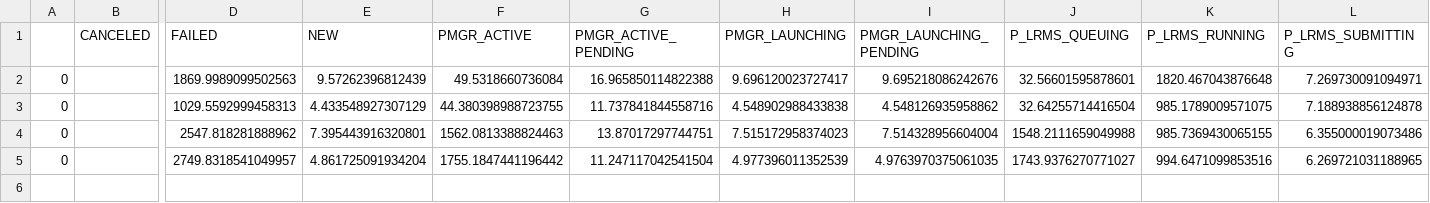
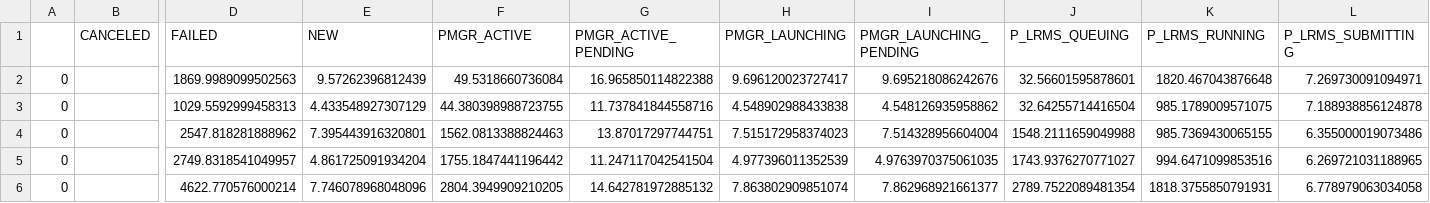
Before and after one commit to radical-experiments/summit_jsrun_prte, a CSV file: data/exp3/pilots.csv, drawn as a sheet; only a part is shown, gaps mark what is left out; rows hold the shown columns only; the diff names each change by its address in the sheet, - before the commit and + after, or states it on an @@ line.

```diff
--- a/data/exp3/pilots.csv
+++ b/data/exp3/pilots.csv
+row 6: 0 |  | 4622.770576000214 | 7.746078968048096 | 2804.3949909210205 | 14.642781972885132 | 7.863802909851074 | 7.862968921661377 | 2789.7522089481354 | 1818.3755850791931 | 6.778979063034058
```
Also changed, not shown: data/exp3/sessions.csv, data/exp4/pilots.csv, 8 other files.
